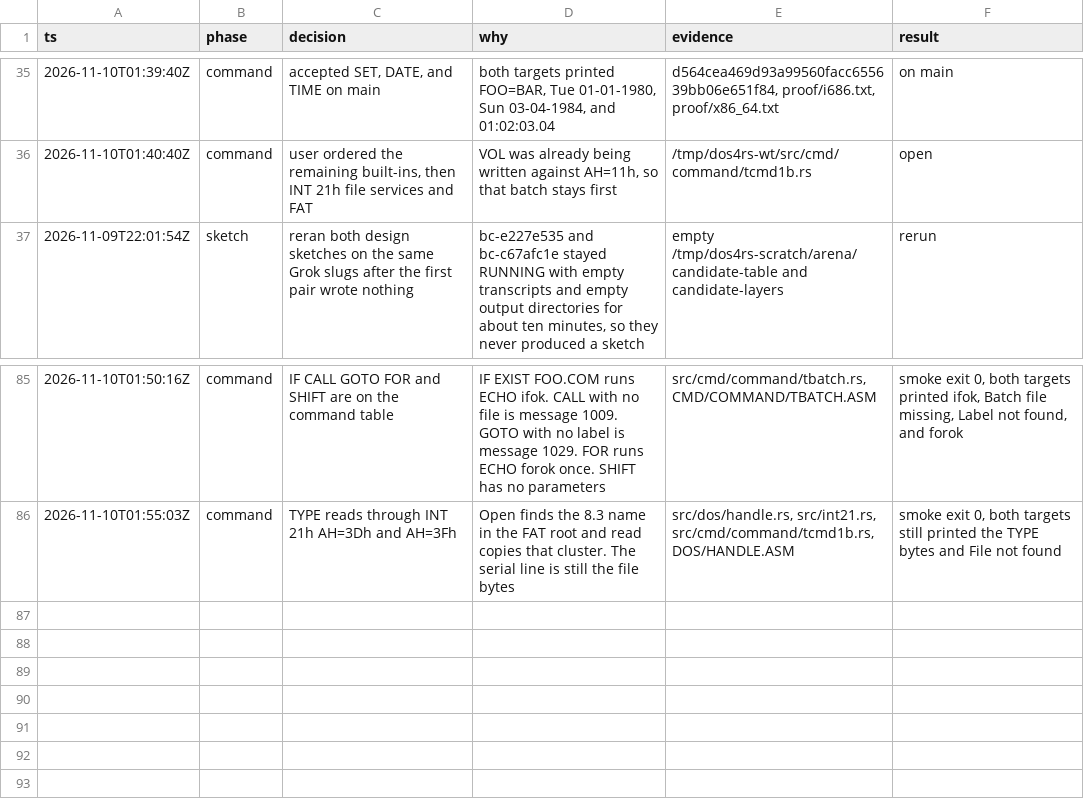
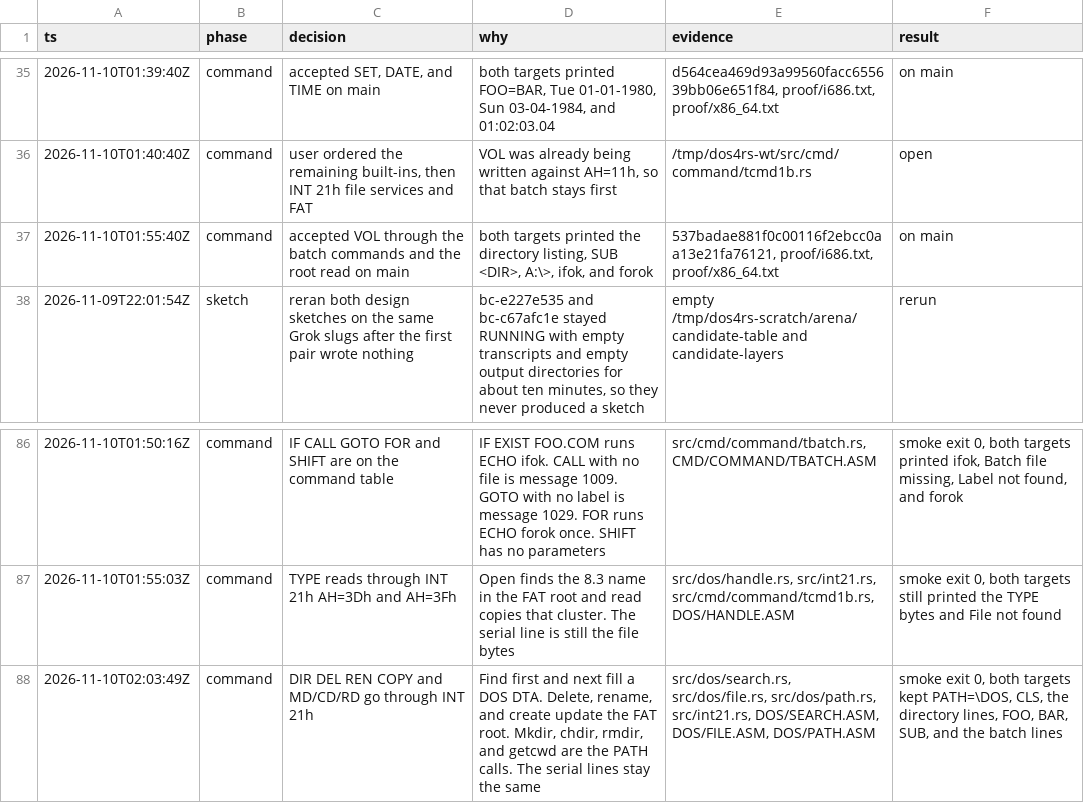
Before and after one commit to JamesLinYJ/DOS-RS, a TSV file: .audit/dos4-rs.tsv, drawn as a sheet; only a part is shown, gaps mark what is left out; the diff names each change by its address in the sheet, - before the commit and + after, or states it on an @@ line.

Commit message:
feat(dos): serve directory calls from the FAT root
Find, delete, rename, create, and the directory functions update the
boot root. DIR, DEL, REN, COPY, and MD/CD/RD call those INT 21h services.

```diff
--- a/.audit/dos4-rs.tsv
+++ b/.audit/dos4-rs.tsv
+row 37: 2026-11-10T01:55:40Z | command | accepted VOL through the batch commands and the root read on main | both targets printed the directory listing, SUB <DIR>, A:\>, ifok, and forok | 537badae881f0c00116f2ebcc0aa13e21fa76121, proof/i686.txt, proof/x86_64.txt | on main
+row 88: 2026-11-10T02:03:49Z | command | DIR DEL REN COPY and MD/CD/RD go through INT 21h | Find first and next fill a DOS DTA. Delete, rename, and create update the FAT root. Mkdir, chdir, rmdir, and getcwd are the PATH calls. The serial lines stay the same | src/dos/search.rs, src/dos/file.rs, src/dos/path.rs, src/int21.rs, DOS/SEARCH.ASM, DOS/FILE.ASM, DOS/PATH.ASM | smoke exit 0, both targets kept PATH=\DOS, CLS, the directory lines, FOO, BAR, SUB, and the batch lines
```
Also changed, not shown: checklist/v4.0.tsv, 7 other files.
